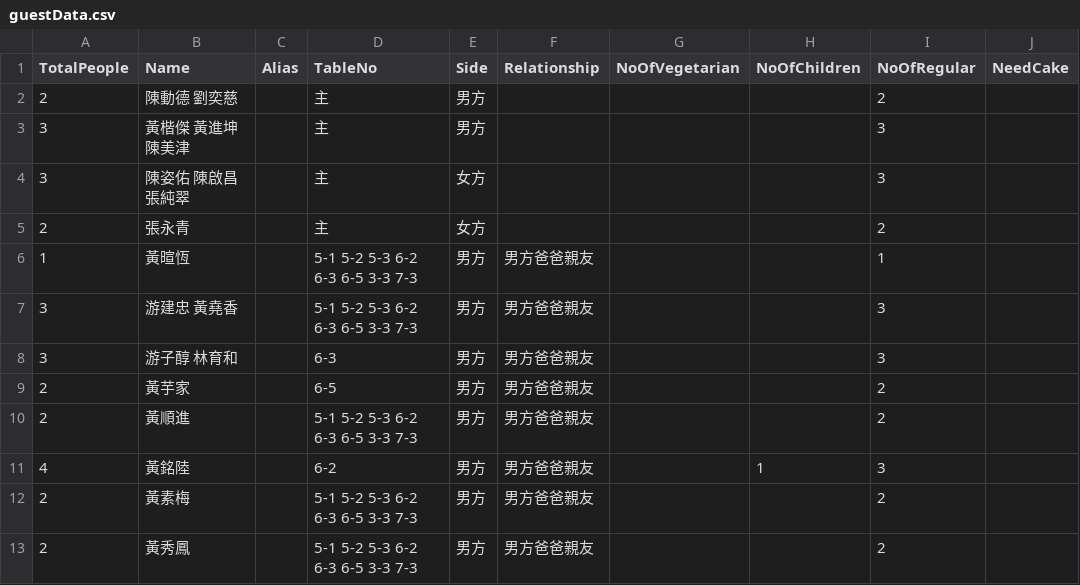
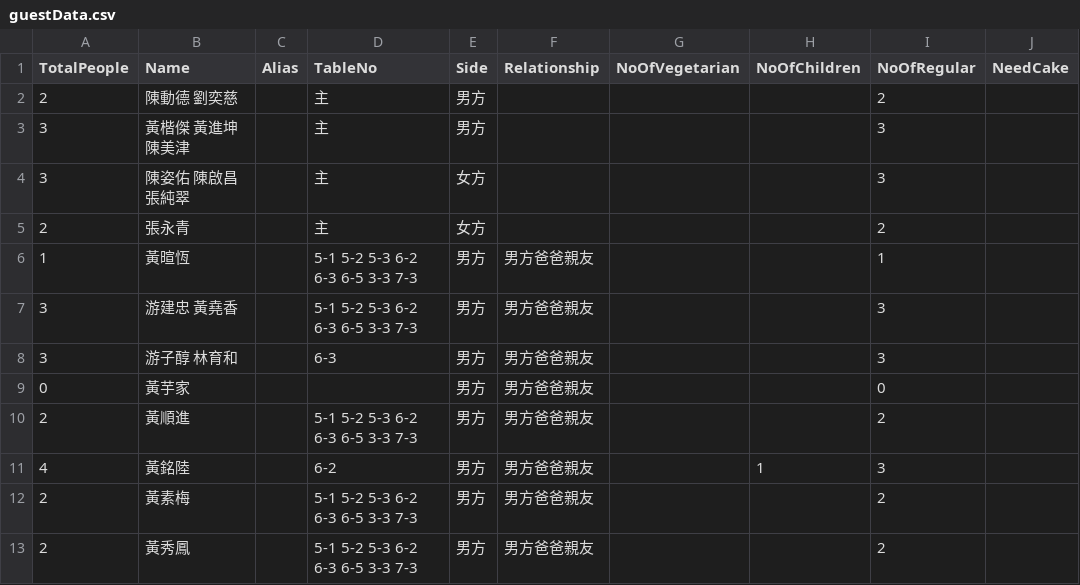
Before and after one commit to lionpowder/wedding-register, a CSV file: src/data/guestData.csv, drawn as a sheet; only a part is shown; the diff names each change by its address in the sheet, - before the commit and + after, or states it on an @@ line.

Commit message:
update guest data

```diff
--- a/src/data/guestData.csv
+++ b/src/data/guestData.csv
-A9 (TotalPeople): 2
+A9 (TotalPeople): 0
-D9 (TableNo): 6-5
+D9 (TableNo): (empty)
-I9 (NoOfRegular): 2
+I9 (NoOfRegular): 0
```
